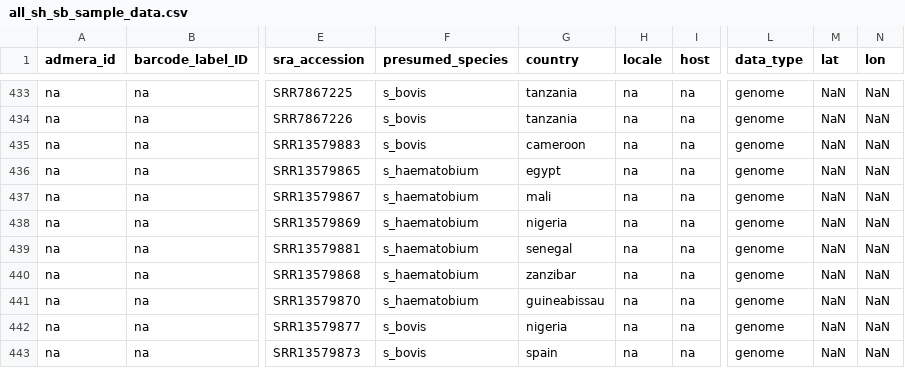
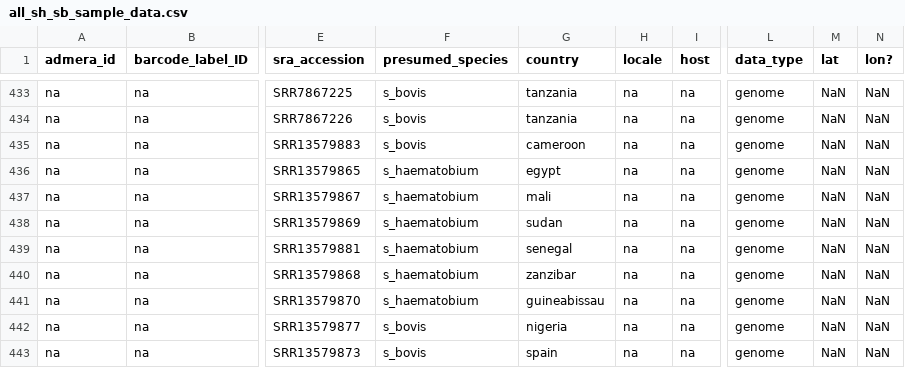
Before and after one commit to nealplatt/sch_hae_scan, a CSV file: data/seq_and_sample_docs/all_sh_sb_sample_data.csv, drawn as a sheet; only a part is shown, gaps mark what is left out; the diff names each change by its address in the sheet, - before the commit and + after, or states it on an @@ line.

```diff
--- a/data/seq_and_sample_docs/all_sh_sb_sample_data.csv
+++ b/data/seq_and_sample_docs/all_sh_sb_sample_data.csv
-N1: lon
+N1: lon?
-G438 (country): nigeria
+G438 (country): sudan
```
Also changed, not shown: 14 other files.
